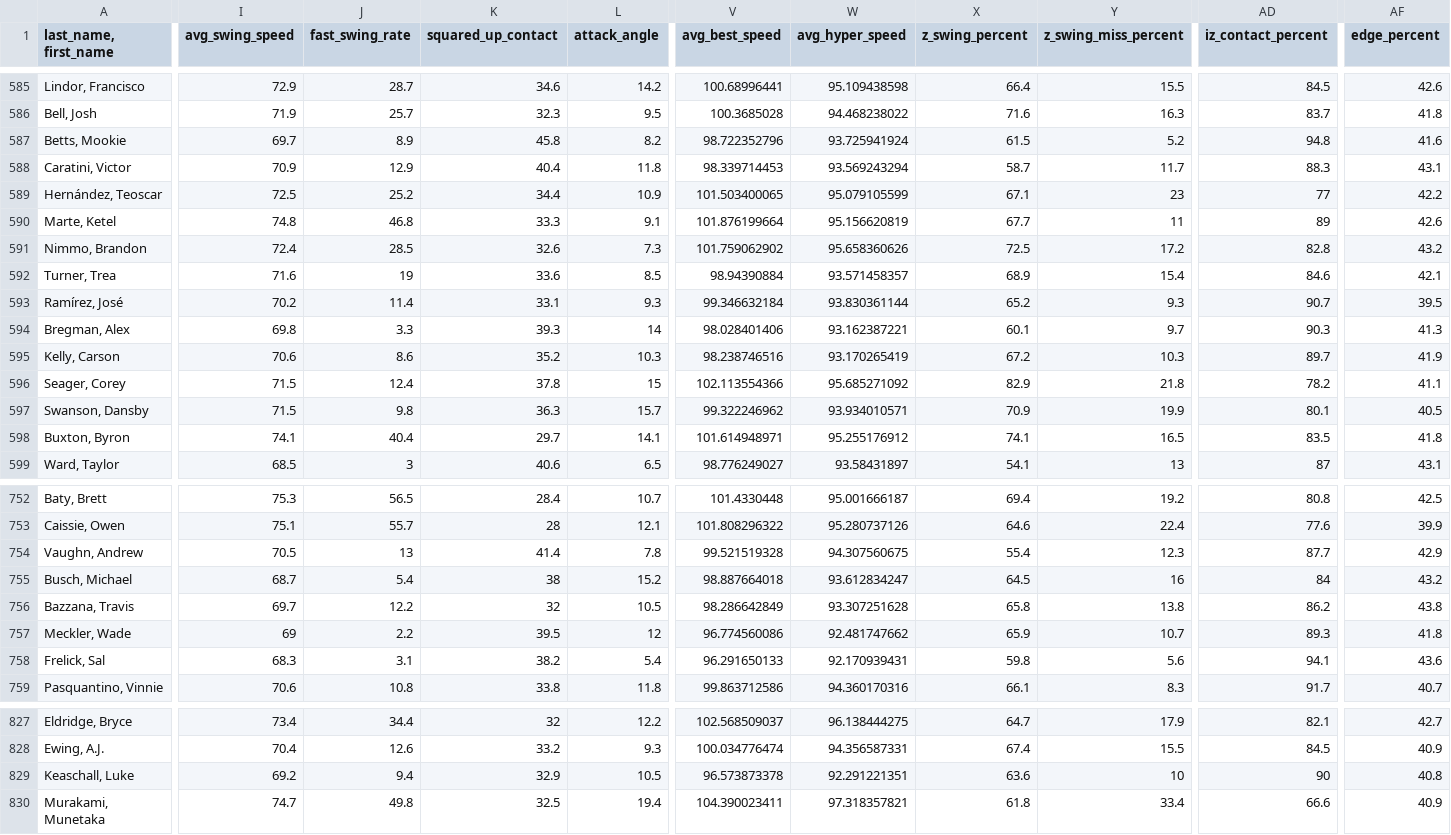
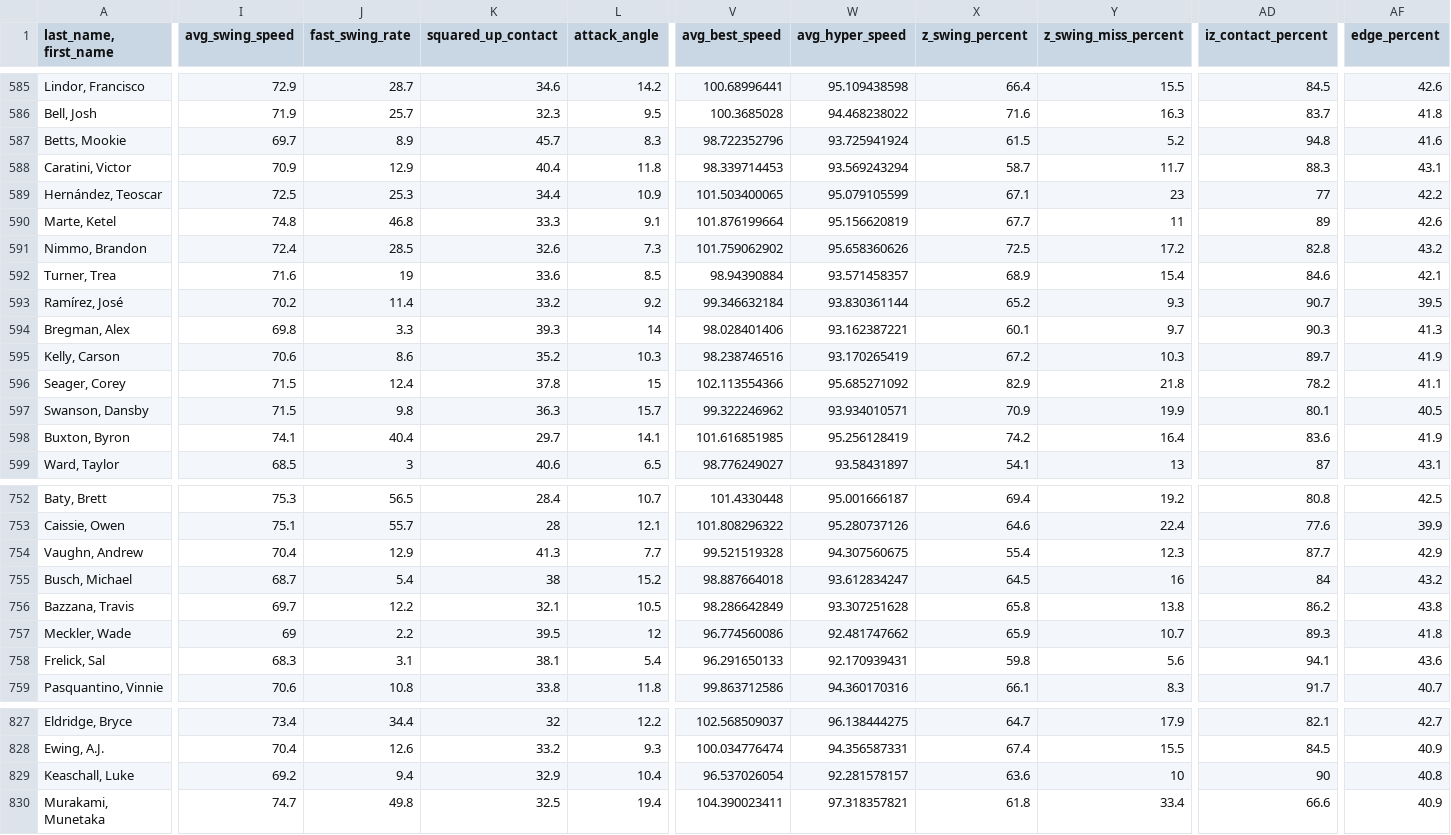
Before and after one commit to JunruWu/mlb-player-similarity, a CSV file: data/stats.csv, drawn as a sheet; only a part is shown, gaps mark what is left out; the diff covers the shown part only; the diff names each change by its address in the sheet, - before the commit and + after, or states it on an @@ line.

```diff
--- a/data/stats.csv
+++ b/data/stats.csv
-K587 (squared_up_contact): 45.8
+K587 (squared_up_contact): 45.7
-L587 (attack_angle): 8.2
+L587 (attack_angle): 8.3
-J589 (fast_swing_rate): 25.2
+J589 (fast_swing_rate): 25.3
-K593 (squared_up_contact): 33.1
+K593 (squared_up_contact): 33.2
-L593 (attack_angle): 9.3
+L593 (attack_angle): 9.2
-V598 (avg_best_speed): 101.614948971
+V598 (avg_best_speed): 101.616851985
-W598 (avg_hyper_speed): 95.255176912
+W598 (avg_hyper_speed): 95.256128419
-X598 (z_swing_percent): 74.1
+X598 (z_swing_percent): 74.2
-Y598 (z_swing_miss_percent): 16.5
+Y598 (z_swing_miss_percent): 16.4
-AD598 (iz_contact_percent): 83.5
+AD598 (iz_contact_percent): 83.6
-AF598 (edge_percent): 41.8
+AF598 (edge_percent): 41.9
-I754 (avg_swing_speed): 70.5
+I754 (avg_swing_speed): 70.4
-J754 (fast_swing_rate): 13
+J754 (fast_swing_rate): 12.9
-K754 (squared_up_contact): 41.4
+K754 (squared_up_contact): 41.3
-L754 (attack_angle): 7.8
+L754 (attack_angle): 7.7
-K756 (squared_up_contact): 32
+K756 (squared_up_contact): 32.1
-K758 (squared_up_contact): 38.2
+K758 (squared_up_contact): 38.1
-L829 (attack_angle): 10.5
+L829 (attack_angle): 10.4
-V829 (avg_best_speed): 96.573873378
+V829 (avg_best_speed): 96.537026054
-W829 (avg_hyper_speed): 92.291221351
+W829 (avg_hyper_speed): 92.281578157
```
Also changed, not shown: 24 edited cells elsewhere in this file.
